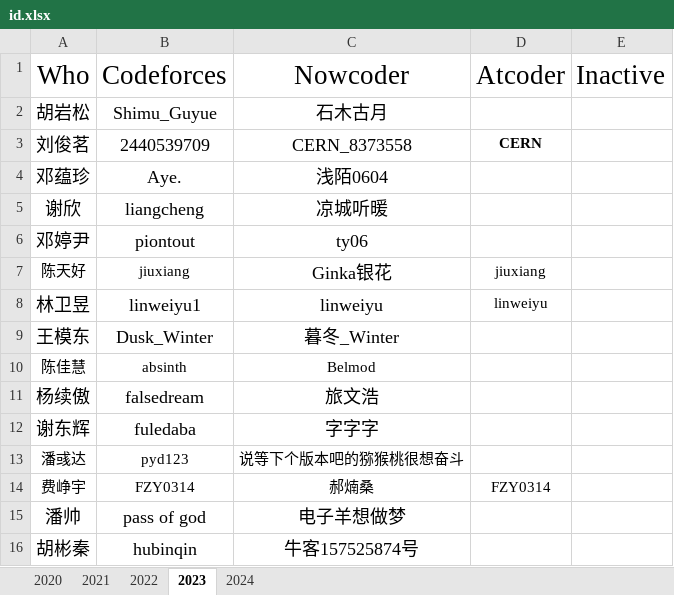
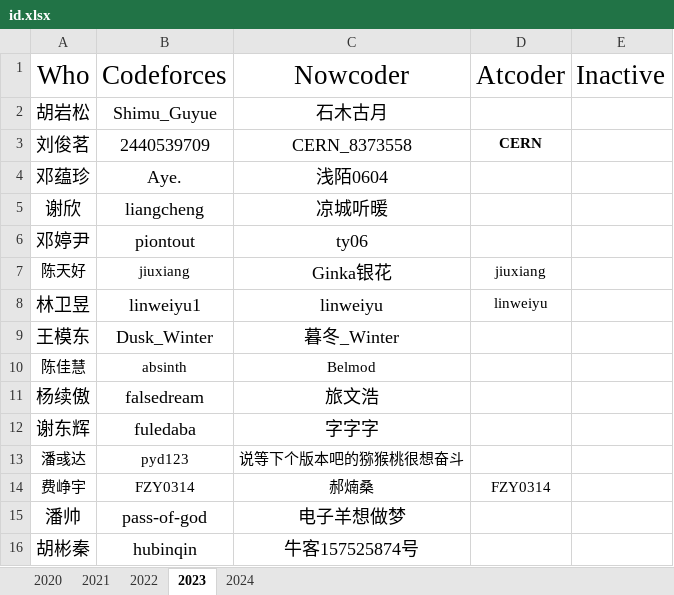
Before and after one commit to HNIST-ACM/HNIST-ACM, an Excel workbook: info/id.xlsx, sheet 2023, drawn as a sheet; values as stored, in another font and other column widths than the file's, no borders; the diff names each change by its address in the sheet, - before the commit and + after, or states it on an @@ line.

Commit message:
id更新(2025.7.2)

```diff
--- a/info/id.xlsx (sheet 2023)
+++ b/info/id.xlsx (sheet 2023)
-B15: pass of god
+B15: pass-of-god
```
